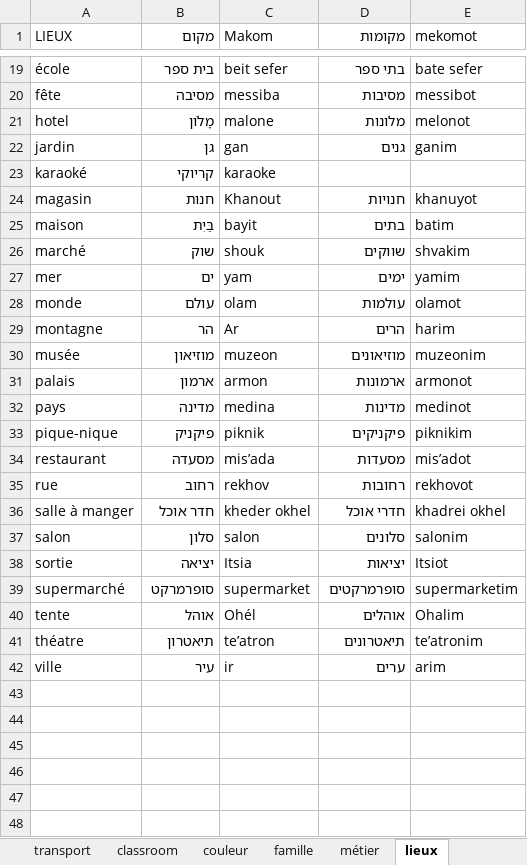
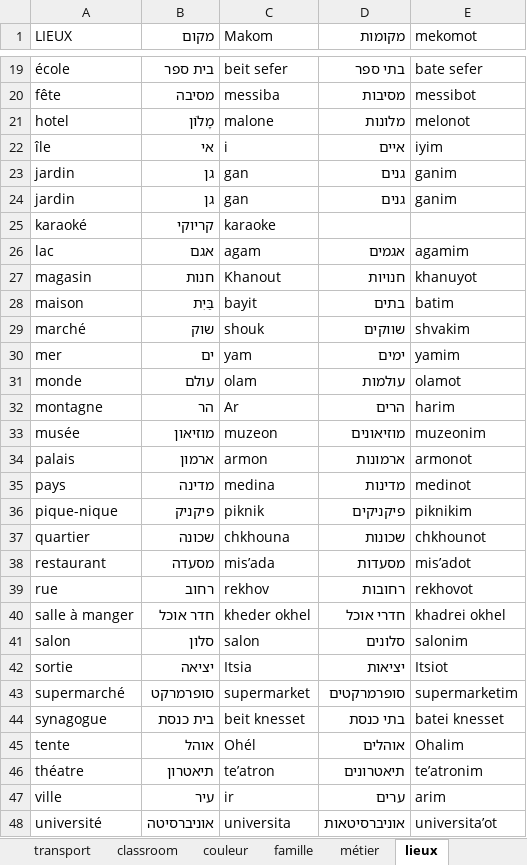
Before and after one commit to MUXOIK/mizoulpan-quiz, an Excel workbook: vocabulaire.xlsx, sheet lieux, drawn as a sheet; only a part is shown, gaps mark what is left out; values as stored, in another font and other column widths than the file's, no cell formats; the diff names each change by its address in the sheet, - before the commit and + after, or states it on an @@ line.

```diff
--- a/vocabulaire.xlsx (sheet lieux)
+++ b/vocabulaire.xlsx (sheet lieux)
+row 22: île | אי | i | איים | iyim
+row 23: jardin | גן | gan | גנים | ganim
+row 26: lac | אגם | agam | אגמים | agamim
+row 37: quartier | שכונה | chkhouna | שכונות | chkhounot
+row 44: synagogue | בית כנסת | beit knesset | בתי כנסת | batei knesset
+row 48: université | אוניברסיטה | universita | אוניברסיטאות | universita’ot
```
Also changed, not shown: sheet vocabulaire, sheet liaison, sheet métier, sheet adjectif, sheet classroom, sheet expression, 5 more sheets, cell formats, charts or pictures.
